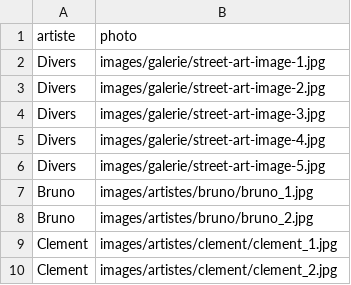
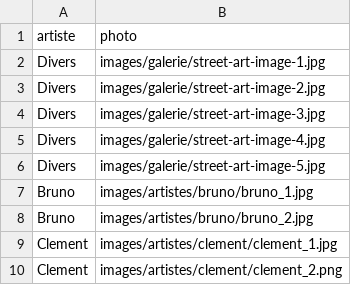
Before and after one commit to PaolorsiSimon/Projet_final_web, a CSV file: articles.csv, drawn as a sheet.

Commit message:
ajout des métadonnées d'un artiste

```diff
--- a/articles.csv
+++ b/articles.csv
@@ -9,2 +9,2 @@ Bruno;images/artistes/bruno/bruno_2.jpg
 Clement;images/artistes/clement/clement_1.jpg
-Clement;images/artistes/clement/clement_2.jpg
+Clement;images/artistes/clement/clement_2.png
```
Also changed, not shown: 6 other files.
